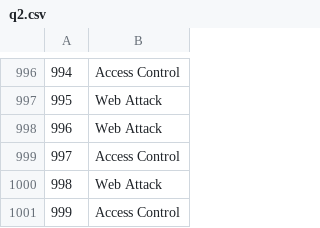
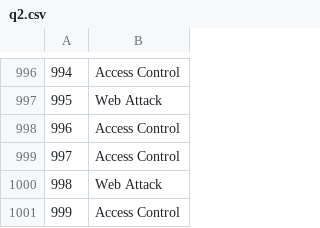
Before and after one commit to theabc50111/nccu_cs_hw, a CSV file: DeepLearning_HW/hw3/q2.csv, drawn as a sheet; only a part is shown, gaps mark what is left out; the diff covers the shown part only.

```diff
--- a/DeepLearning_HW/hw3/q2.csv
+++ b/DeepLearning_HW/hw3/q2.csv
@@ -997,3 +997,3 @@
 995,Web Attack
-996,Web Attack
+996,Access Control
 997,Access Control
```
Also changed, not shown: 11 edited cells elsewhere in this file, 8 other files.
